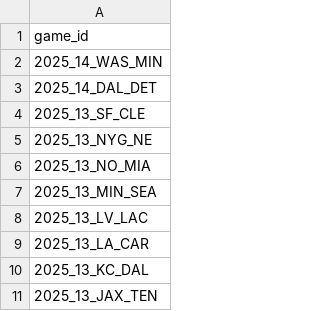
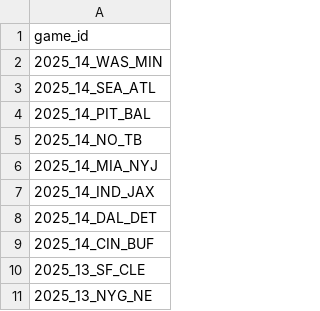
Before and after one commit to nflverse/nflverse-pbp-internal, a CSV file: released_games.csv, drawn as a sheet; only a part is shown; the shorter side is filled out with more unchanged rows.

```diff
--- a/released_games.csv
+++ b/released_games.csv
@@ -2,3 +2,9 @@ game_id
 2025_14_WAS_MIN
+2025_14_SEA_ATL
+2025_14_PIT_BAL
+2025_14_NO_TB
+2025_14_MIA_NYJ
+2025_14_IND_JAX
 2025_14_DAL_DET
+2025_14_CIN_BUF
 2025_13_SF_CLE
```
